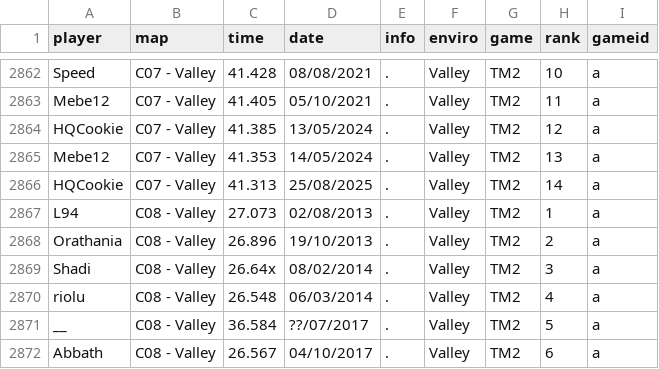
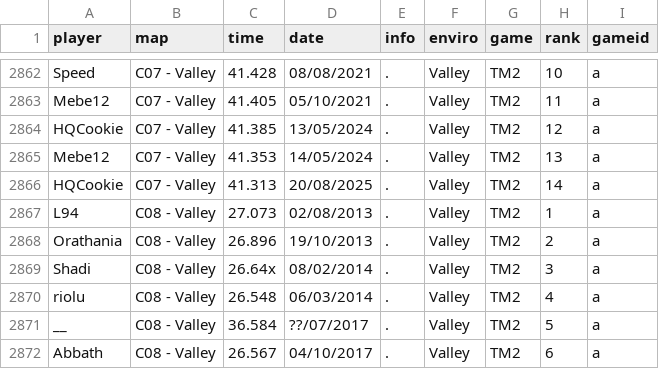
Before and after one commit to Loupphok/TWRC, a CSV file: data/WRDb.csv, drawn as a sheet; only a part is shown, gaps mark what is left out.

Commit message:
woops

```diff
--- a/data/WRDb.csv
+++ b/data/WRDb.csv
@@ -2865,3 +2865,3 @@ HQCookie;C07 - Valley;41.385;13/05/2024;.;Valley;TM2;12;a
 Mebe12;C07 - Valley;41.353;14/05/2024;.;Valley;TM2;13;a
-HQCookie;C07 - Valley;41.313;25/08/2025;.;Valley;TM2;14;a
+HQCookie;C07 - Valley;41.313;20/08/2025;.;Valley;TM2;14;a
 L94;C08 - Valley;27.073;02/08/2013;.;Valley;TM2;1;a
```
